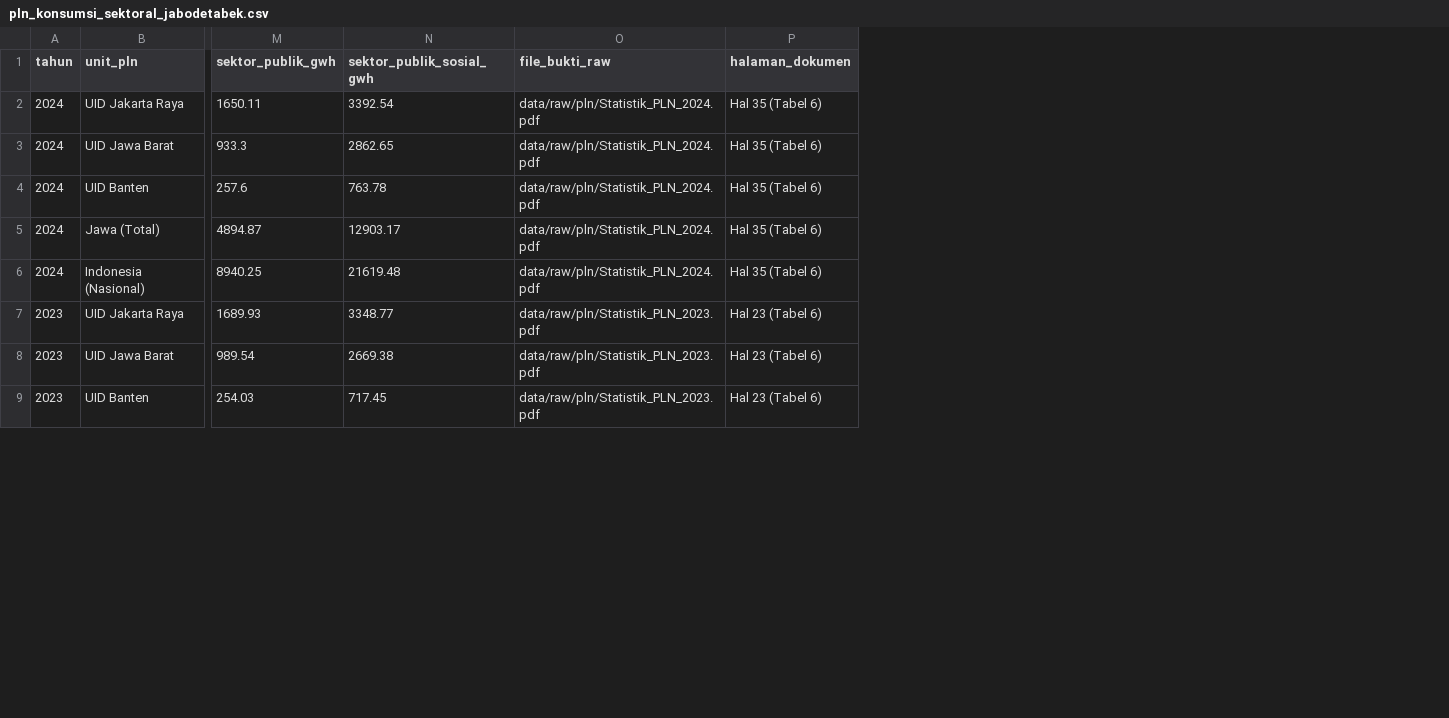
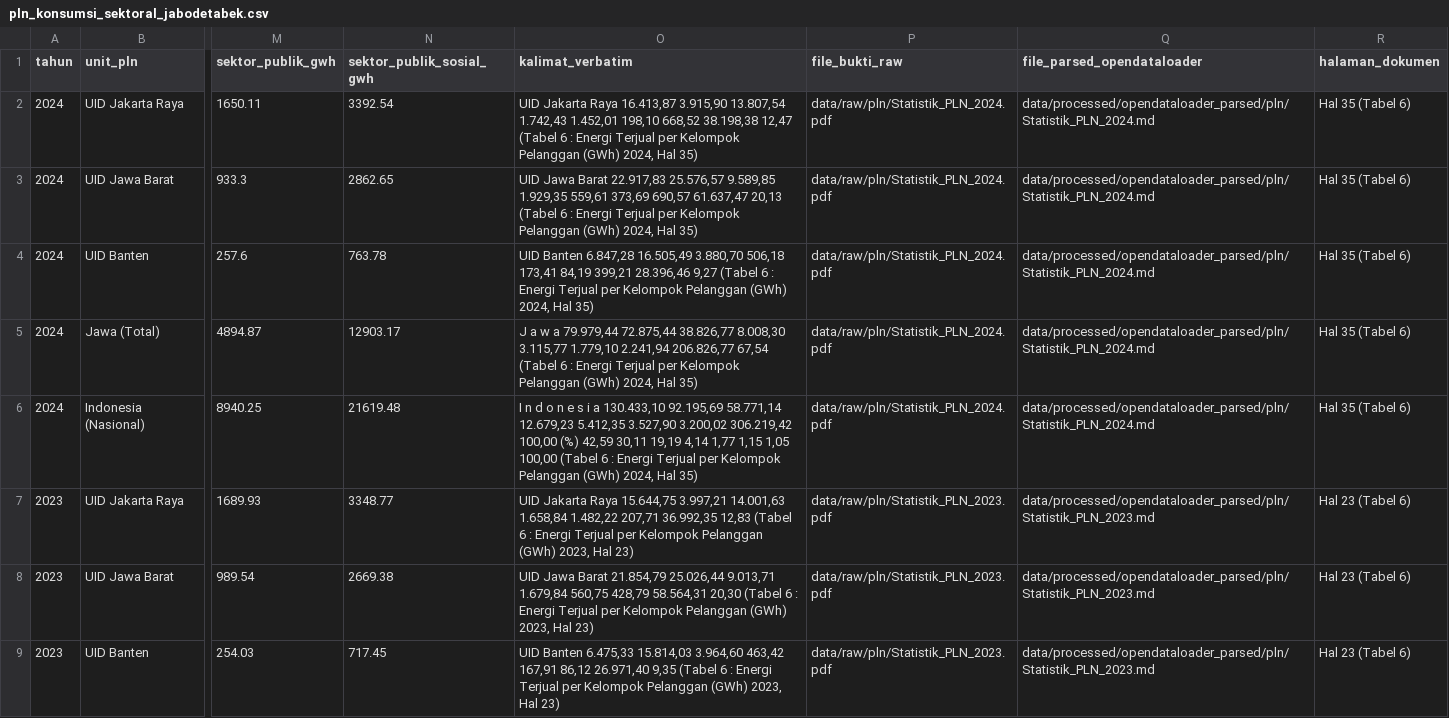
Before and after one commit to HenryAi-SIBERMU/SP, a CSV file: data/processed/calculations/pln_konsumsi_sektoral_jabodetabek.csv, drawn as a sheet; only a part is shown, gaps mark what is left out; the diff names each change by its address in the sheet, - before the commit and + after, or states it on an @@ line.

Commit message:
fix(etl): parse PLN with opendataloader, add verbatim sentences per row, and fix Soetta PLTS raw sources with verified articles

```diff
--- a/data/processed/calculations/pln_konsumsi_sektoral_jabodetabek.csv
+++ b/data/processed/calculations/pln_konsumsi_sektoral_jabodetabek.csv
+column O (kalimat_verbatim), rows 2-9: UID Jakarta Raya 16.413,87 3.915,90 13.807,54 1.742,43 1.452,01 198,10 668,52 38.198,38 12,47 (Tabel 6 : Energi Terjual per Kelompok Pelanggan (GWh) 2024, Hal 35) | UID Jawa Barat 22.917,83 25.576,57 9.589,85 1.929,35 559,61 373,69 690,57 61.637,47 20,13 (Tabel 6 : Energi Terjual per Kelompok Pelanggan (GWh) 2024, Hal 35) | UID Banten 6.847,28 16.505,49 3.880,70 506,18 173,41 84,19 399,21 28.396,46 9,27 (Tabel 6 : Energi Terjual per Kelompok Pelanggan (GWh) 2024, Hal 35) | J a w a 79.979,44 72.875,44 38.826,77 8.008,30 3.115,77 1.779,10 2.241,94 206.826,77 67,54 (Tabel 6 : Energi Terjual per Kelompok Pelanggan (GWh) 2024, Hal 35) | I n d o n e s i a 130.433,10 92.195,69 58.771,14 12.679,23 5.412,35 3.527,90 3.200,02 306.219,42 100,00 (%) 42,59 30,11 19,19 4,14 1,77 1,15 1,05 100,00 (Tabel 6 : Energi Terjual per Kelompok Pelanggan (GWh) 2024, Hal 35) | UID Jakarta Raya 15.644,75 3.997,21 14.001,63 1.658,84 1.482,22 207,71 36.992,35 12,83 (Tabel 6 : Energi Terjual per Kelompok Pelanggan (GWh) 2023, Hal 23) | UID Jawa Barat 21.854,79 25.026,44 9.013,71 1.679,84 560,75 428,79 58.564,31 20,30 (Tabel 6 : Energi Terjual per Kelompok Pelanggan (GWh) 2023, Hal 23) | UID Banten 6.475,33 15.814,03 3.964,60 463,42 167,91 86,12 26.971,40 9,35 (Tabel 6 : Energi Terjual per Kelompok Pelanggan (GWh) 2023, Hal 23)
+column Q (file_parsed_opendataloader), rows 2-9: data/processed/opendataloader_parsed/pln/Statistik_PLN_2024.md | data/processed/opendataloader_parsed/pln/Statistik_PLN_2024.md | data/processed/opendataloader_parsed/pln/Statistik_PLN_2024.md | data/processed/opendataloader_parsed/pln/Statistik_PLN_2024.md | data/processed/opendataloader_parsed/pln/Statistik_PLN_2024.md | data/processed/opendataloader_parsed/pln/Statistik_PLN_2023.md | data/processed/opendataloader_parsed/pln/Statistik_PLN_2023.md | data/processed/opendataloader_parsed/pln/Statistik_PLN_2023.md
```
Also changed, not shown: data/processed/references/benchmark_plts_soetta_aktual.csv, 13 other files.
